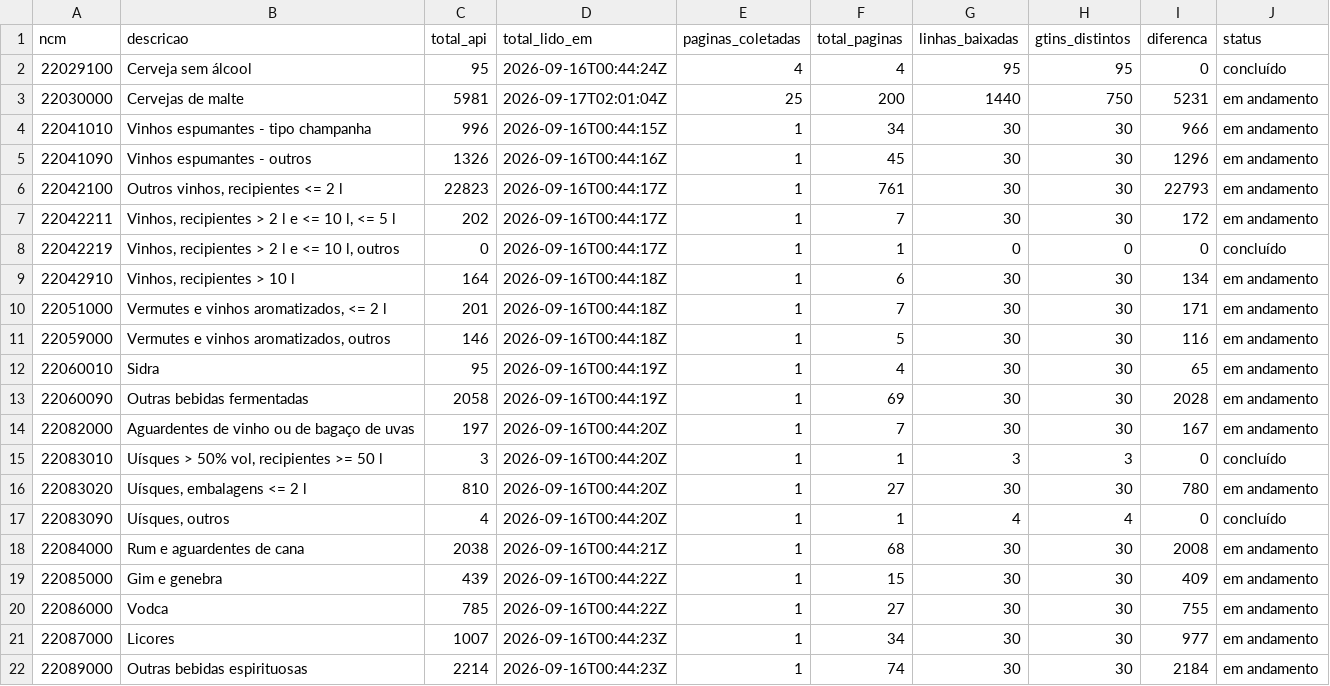
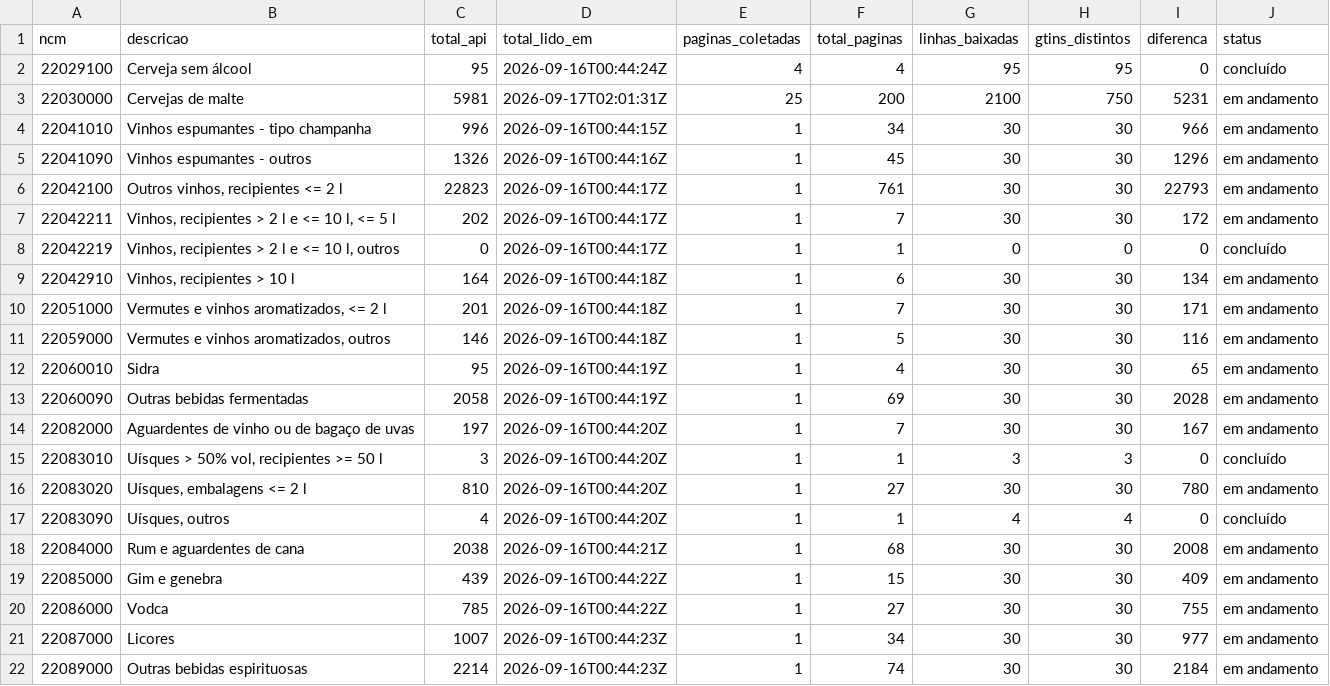
Before and after one commit to pilarcs/beverage-catalog-scraper, a CSV file: saida/conferencia_ncm.csv, drawn as a sheet.

```diff
--- a/saida/conferencia_ncm.csv
+++ b/saida/conferencia_ncm.csv
@@ -2,3 +2,3 @@
 22029100;Cerveja sem álcool;95;2026-09-16T00:44:24Z;4;4;95;95;0;concluído
-22030000;Cervejas de malte;5981;2026-09-17T02:01:04Z;25;200;1440;750;5231;em andamento
+22030000;Cervejas de malte;5981;2026-09-17T02:01:31Z;25;200;2100;750;5231;em andamento
 22041010;Vinhos espumantes - tipo champanha;996;2026-09-16T00:44:15Z;1;34;30;30;966;em andamento
```
Also changed, not shown: saida/execucoes.csv, 25 other files.
